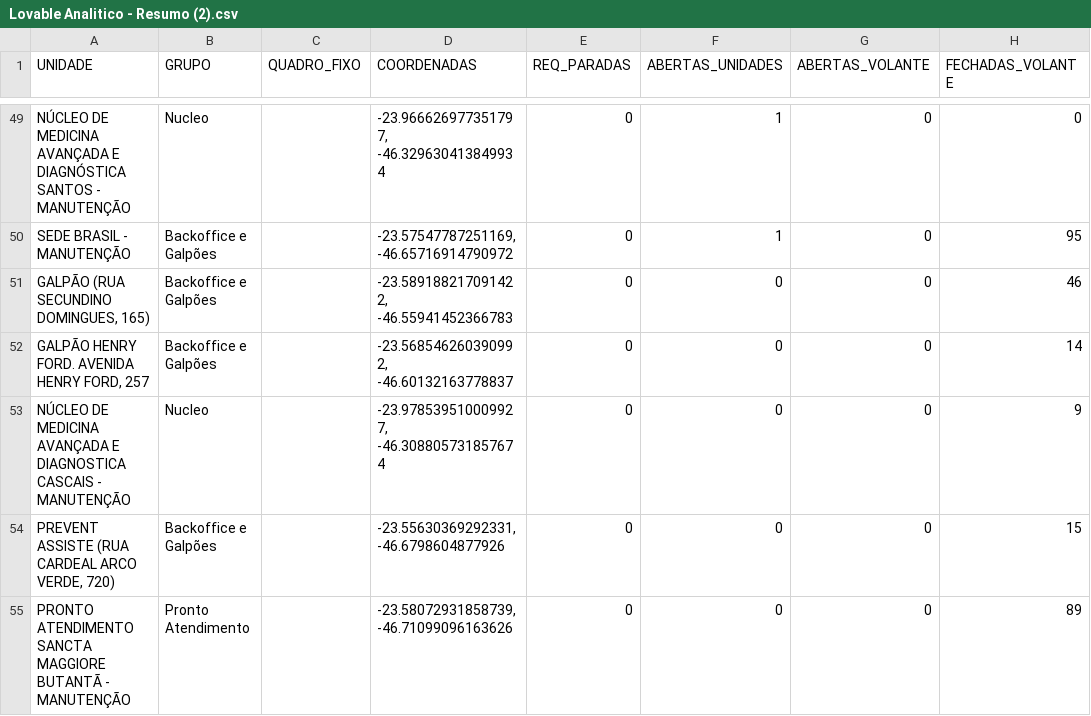
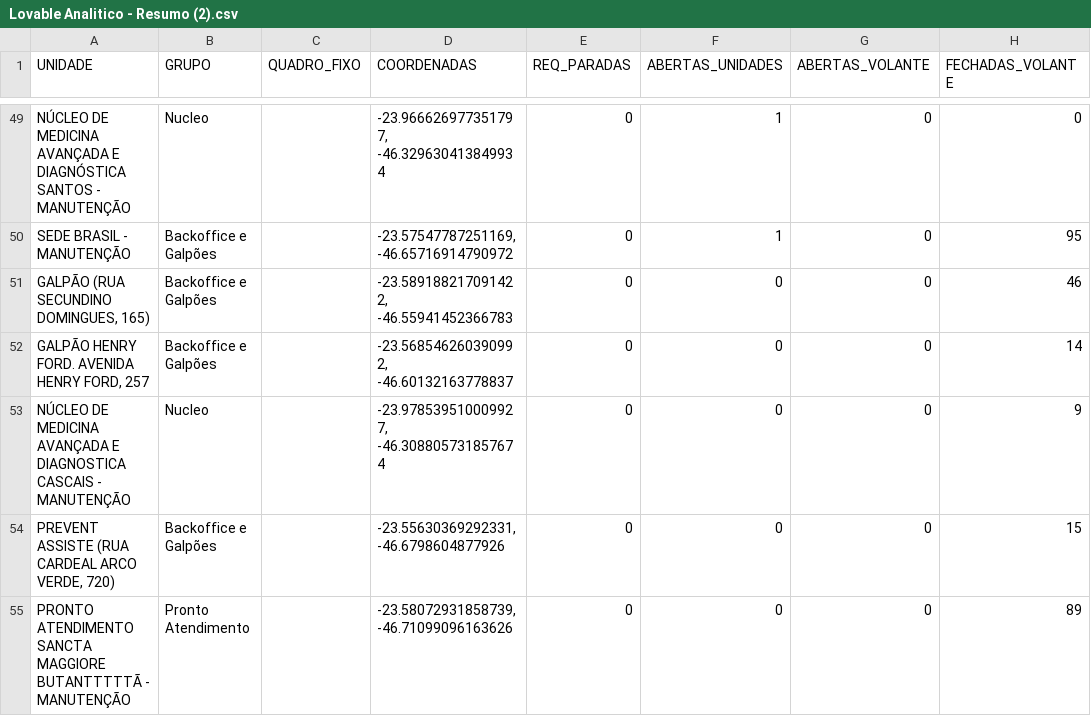
Before and after one commit to joaovictorjv-svg/brazil-alert-map, a CSV file: src/data/Lovable Analitico - Resumo (2).csv, drawn as a sheet; only a part is shown, gaps mark what is left out; the diff names each change by its address in the sheet, - before the commit and + after, or states it on an @@ line.

Commit message:
Update Lovable Analitico - Resumo (2).csv

```diff
--- a/src/data/Lovable Analitico - Resumo (2).csv
+++ b/src/data/Lovable Analitico - Resumo (2).csv
-A55 (UNIDADE): …SANCTA MAGGIORE BUTANTÃ - MANUTENÇÃO
+A55 (UNIDADE): …SANCTA MAGGIORE BUTANTTTTTÃ - MANUTENÇÃO
```
